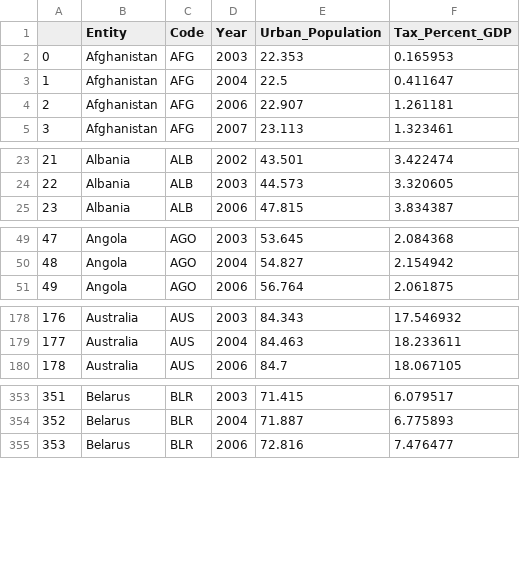
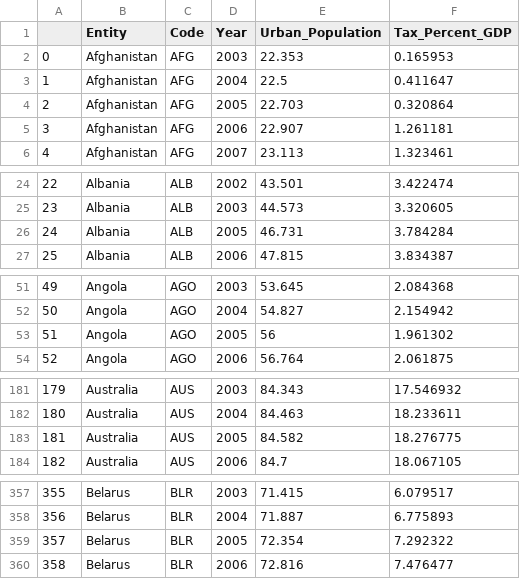
Before and after one commit to dray89/Python, a CSV file: Data Project/merged_social_data.csv, drawn as a sheet; only a part is shown, gaps mark what is left out; addresses are those after the commit; the diff covers the shown part only; the diff names each change by its address in the sheet, - before the commit and + after, or states it on an @@ line.

```diff
--- a/Data Project/merged_social_data.csv
+++ b/Data Project/merged_social_data.csv
+row 4: 2 | Afghanistan | AFG | 2005 | 22.703 | 0.320864
@@ column A renumbered from row 5 down @@
+row 26: 24 | Albania | ALB | 2005 | 46.731 | 3.784284
+row 53: 51 | Angola | AGO | 2005 | 56 | 1.961302
+row 183: 181 | Australia | AUS | 2005 | 84.582 | 18.276775
+row 359: 357 | Belarus | BLR | 2005 | 72.354 | 7.292322
```
Also changed, not shown: 15 edited cells elsewhere in this file, 1 other file.
